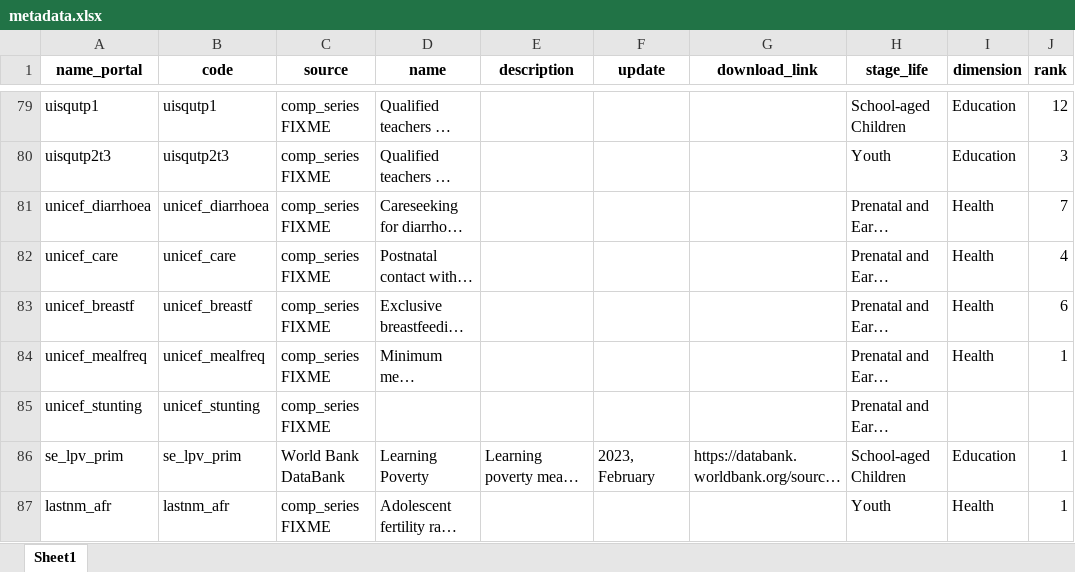
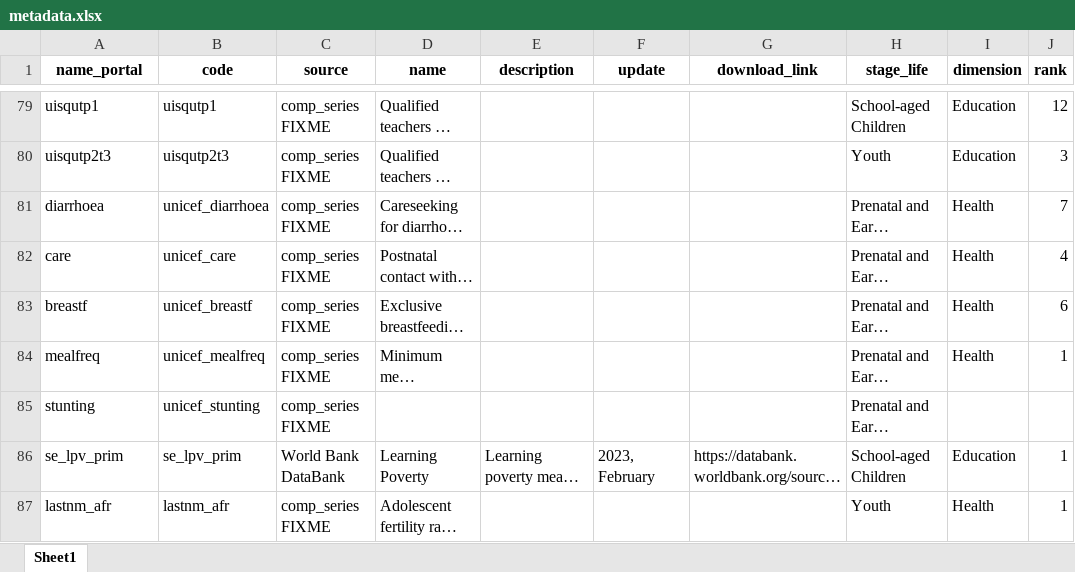
Before and after one commit to Queeno11/Data-Portal-Brief-Generator, an Excel workbook: Data/Data_Raw/Country codes & metadata/metadata.xlsx, sheet Sheet1, drawn as a sheet; only a part is shown, gaps mark what is left out; long unchanged cells end in …; values as stored, in another font and other column widths than the file's, no borders; the diff covers the shown part only; the diff names each change by its address in the sheet, - before the commit and + after, or states it on an @@ line.

```diff
--- a/Data/Data_Raw/Country codes & metadata/metadata.xlsx (sheet Sheet1)
+++ b/Data/Data_Raw/Country codes & metadata/metadata.xlsx (sheet Sheet1)
-A81 (name_portal): unicef_diarrhoea
+A81 (name_portal): diarrhoea
-A82 (name_portal): unicef_care
+A82 (name_portal): care
-A83 (name_portal): unicef_breastf
+A83 (name_portal): breastf
-A84 (name_portal): unicef_mealfreq
+A84 (name_portal): mealfreq
-A85 (name_portal): unicef_stunting
+A85 (name_portal): stunting
```
Also changed, not shown: 26 edited cells elsewhere in this sheet, 2 other files.
